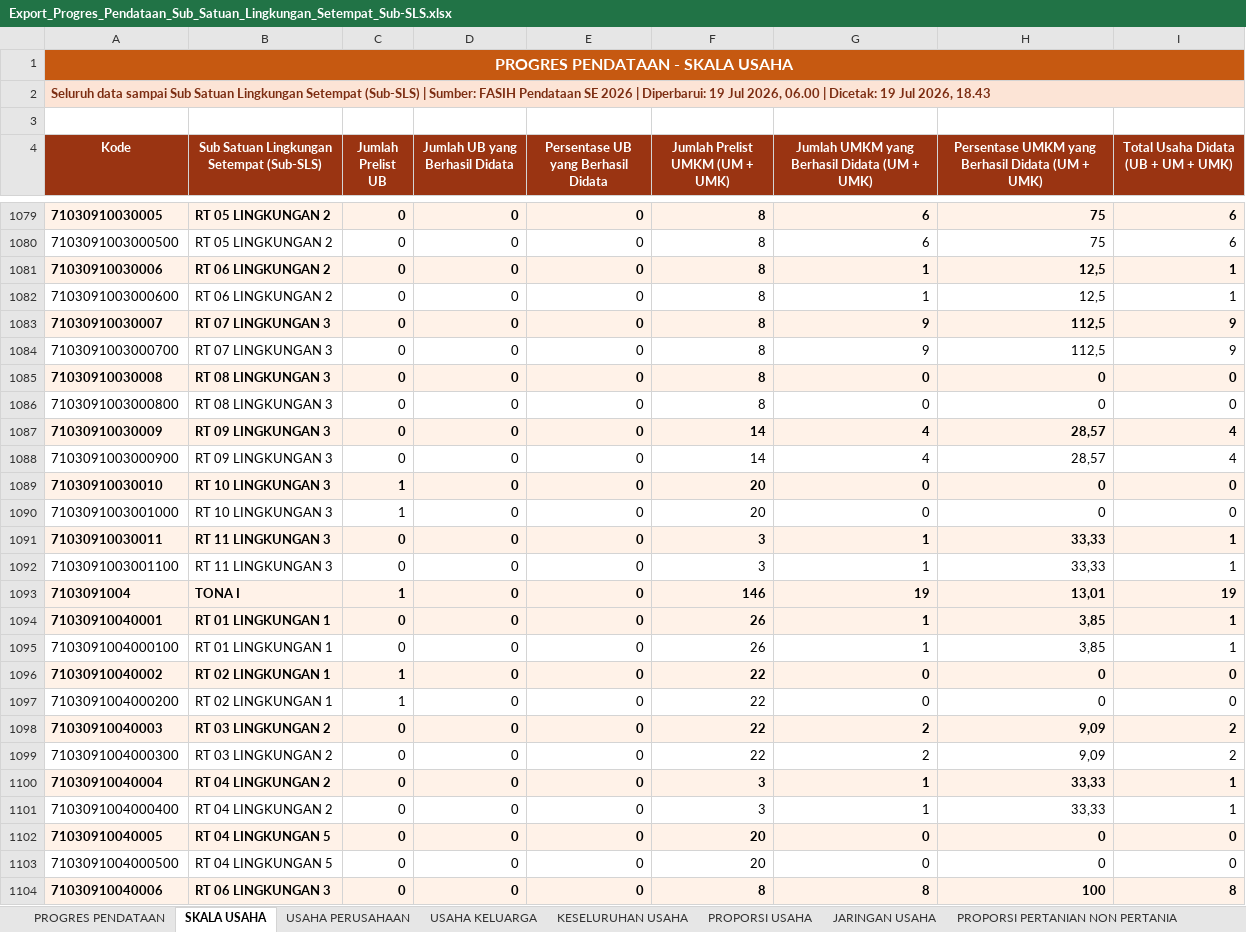
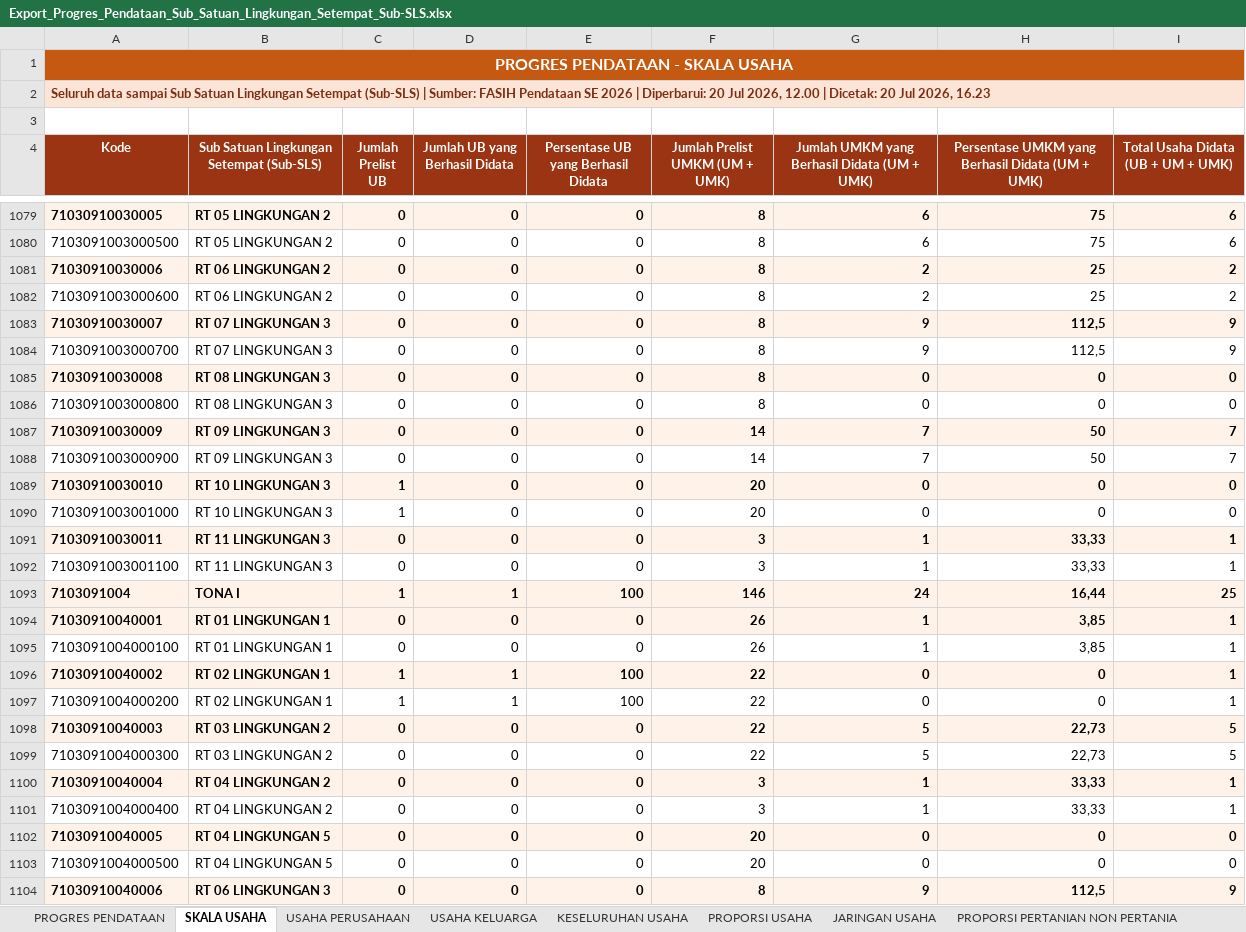
Before and after one commit to danimat15/fasih-sm-scrapper, an Excel workbook: research/fasih-dashboard-se2026/data_mikro_sls/Export_Progres_Pendataan_Sub_Satuan_Lingkungan_Setempat_Sub-SLS.xlsx, sheet SKALA USAHA, drawn as a sheet; only a part is shown, gaps mark what is left out; values as stored, in another font and other column widths than the file's, no borders; the diff covers the shown part only; the diff names each change by its address in the sheet, - before the commit and + after, or states it on an @@ line.

```diff
--- a/research/fasih-dashboard-se2026/data_mikro_sls/Export_Progres_Pendataan_Sub_Satuan_Lingkungan_Setempat_Sub-SLS.xlsx (sheet SKALA USAHA)
+++ b/research/fasih-dashboard-se2026/data_mikro_sls/Export_Progres_Pendataan_Sub_Satuan_Lingkungan_Setempat_Sub-SLS.xlsx (sheet SKALA USAHA)
-A2 (Kode): …| Diperbarui: 19 Jul 2026, 06.00 | Dicetak: 19 Jul 2026, 18.43
+A2 (Kode): …| Diperbarui: 20 Jul 2026, 12.00 | Dicetak: 20 Jul 2026, 16.23
-G1081:G1082: 1
+G1081:G1082: 2
-H1081:H1082: 12,5
+H1081:H1082: 25
-I1081:I1082: 1
+I1081:I1082: 2
-G1087:G1088: 4
+G1087:G1088: 7
-H1087:H1088: 28,57
+H1087:H1088: 50
-I1087:I1088: 4
+I1087:I1088: 7
-D1093 (Jumlah UB yang Berhasil Didata): 0
+D1093 (Jumlah UB yang Berhasil Didata): 1
-E1093: 0
+E1093: 100
-G1093: 19
+G1093: 24
-H1093: 13,01
+H1093: 16,44
-I1093: 19
+I1093: 25
-D1096:D1097 (Jumlah UB yang Berhasil Didata): 0
+D1096:D1097 (Jumlah UB yang Berhasil Didata): 1
-E1096:E1097: 0
+E1096:E1097: 100
-I1096:I1097: 0
+I1096:I1097: 1
-G1098:G1099: 2
+G1098:G1099: 5
-H1098:H1099: 9,09
+H1098:H1099: 22,73
-I1098:I1099: 2
+I1098:I1099: 5
-G1104: 8
+G1104: 9
-H1104: 100
+H1104: 112,5
-I1104: 8
+I1104: 9
```
Also changed, not shown: 1 added row, 1 removed row and 810 edited cells elsewhere in this sheet, sheet PROPORSI PERTANIAN NON PERTANIA, sheet KESELURUHAN USAHA, sheet PROPORSI USAHA, sheet USAHA KELUARGA, sheet USAHA PERUSAHAAN, sheet PROGRES PENDATAAN, 1 more sheet, research/fasih-dashboard-se2026/data_mikro_sls/Export_Progres_Pemutakhiran_Keluarga_Sub_Satuan_Lingkungan_Setempat_Sub-SLS.xlsx, 2 other files.
